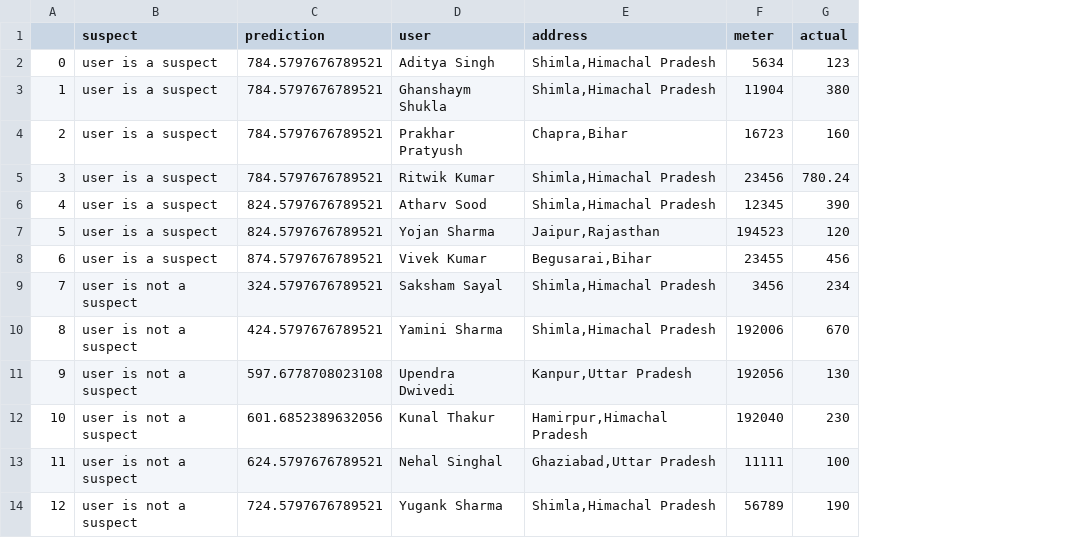
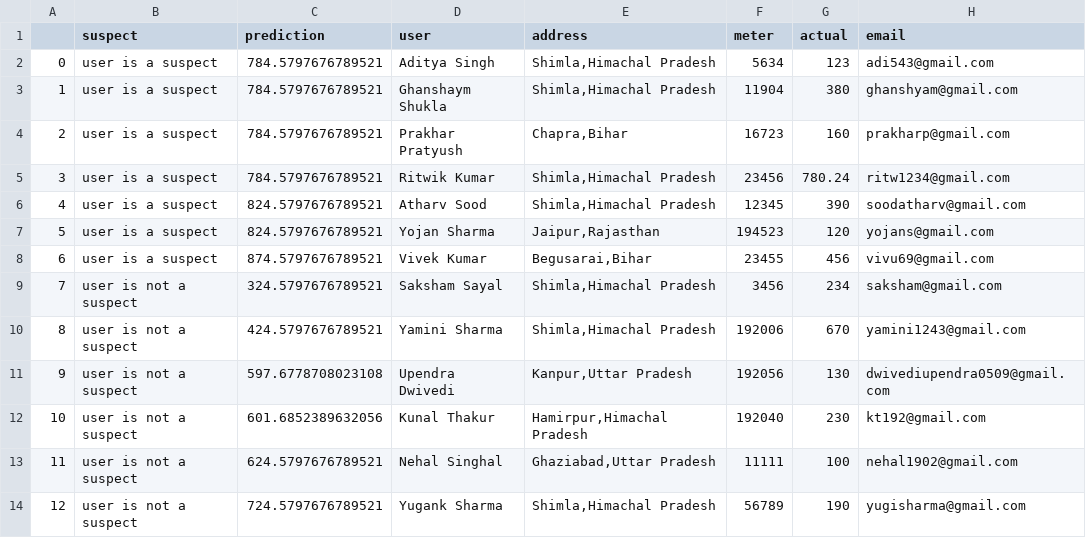
Before and after one commit to Upendradwivedi/ENERGY-THEFT-DETECTION-SYSTEM, a CSV file: home/data.csv, drawn as a sheet; the diff names each change by its address in the sheet, - before the commit and + after, or states it on an @@ line.

```diff
--- a/home/data.csv
+++ b/home/data.csv
+column H (email), rows 2-14: adi543@gmail.com | ghanshyam@gmail.com | prakharp@gmail.com | ritw1234@gmail.com | soodatharv@gmail.com | yojans@gmail.com | vivu69@gmail.com | saksham@gmail.com | yamini1243@gmail.com | dwivediupendra0509@gmail.com | kt192@gmail.com | nehal1902@gmail.com | yugisharma@gmail.com
```
Also changed, not shown: 3 other files.
